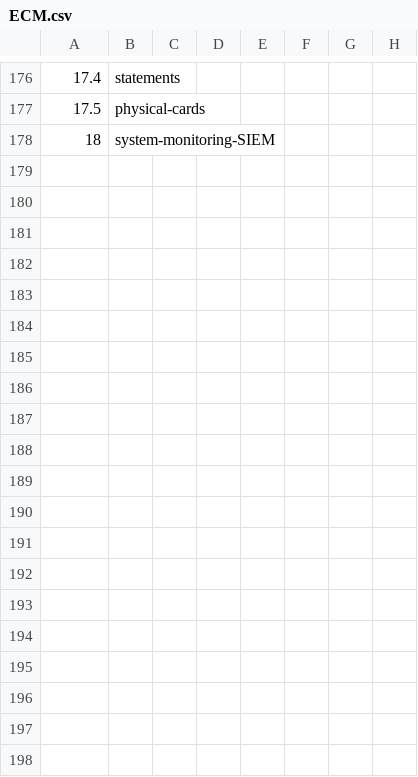
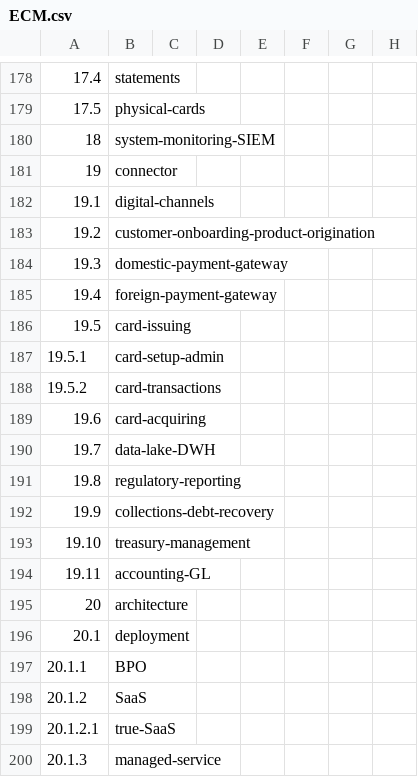
Before and after one commit to MkershMambu/CAPTAX-Examples, a CSV file: ECM.csv, drawn as a sheet; only a part is shown, gaps mark what is left out; the diff covers the shown part only; the diff names each change by its address in the sheet, - before the commit and + after, or states it on an @@ line.

```diff
--- a/ECM.csv
+++ b/ECM.csv
+row 181: 19 | connector
+row 182: 19.1 | digital-channels
+row 183: 19.2 | customer-onboarding-product-origination
+row 184: 19.3 | domestic-payment-gateway
+row 185: 19.4 | foreign-payment-gateway
+row 186: 19.5 | card-issuing
+row 187: 19.5.1 | card-setup-admin
+row 188: 19.5.2 | card-transactions
+row 189: 19.6 | card-acquiring
+row 190: 19.7 | data-lake-DWH
+row 191: 19.8 | regulatory-reporting
+row 192: 19.9 | collections-debt-recovery
+row 193: 19.10 | treasury-management
+row 194: 19.11 | accounting-GL
+row 195: 20 | architecture
+row 196: 20.1 | deployment
+row 197: 20.1.1 | BPO
+row 198: 20.1.2 | SaaS
+row 199: 20.1.2.1 | true-SaaS
+row 200: 20.1.3 | managed-service
```
Also changed, not shown: 15 added rows elsewhere in this file, 4 other files.
